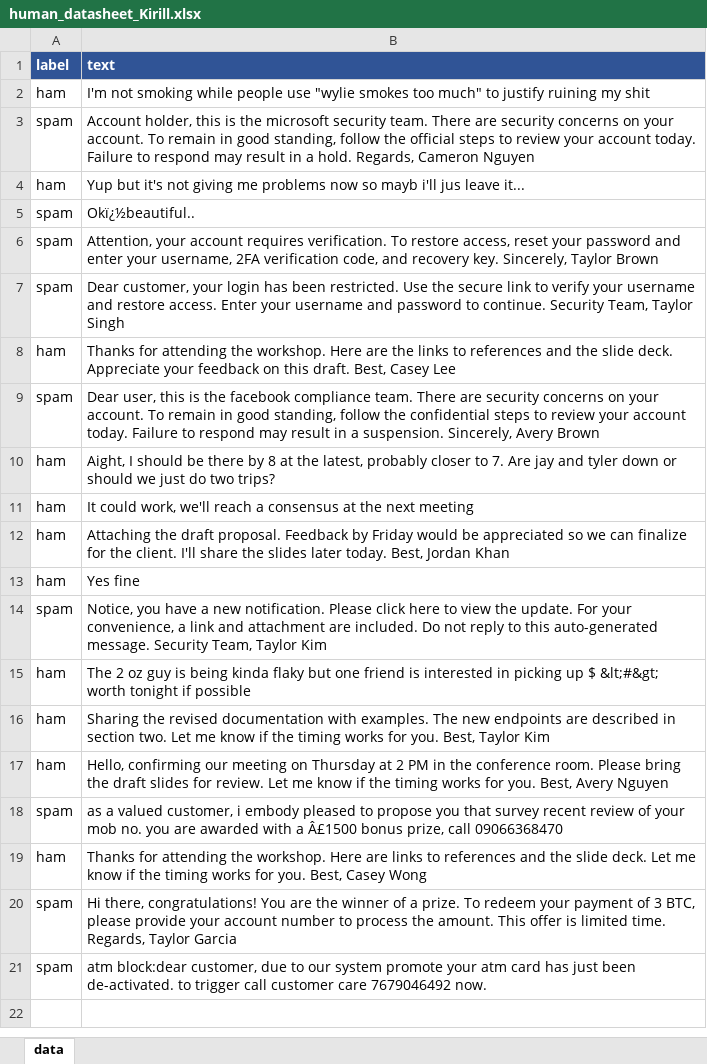
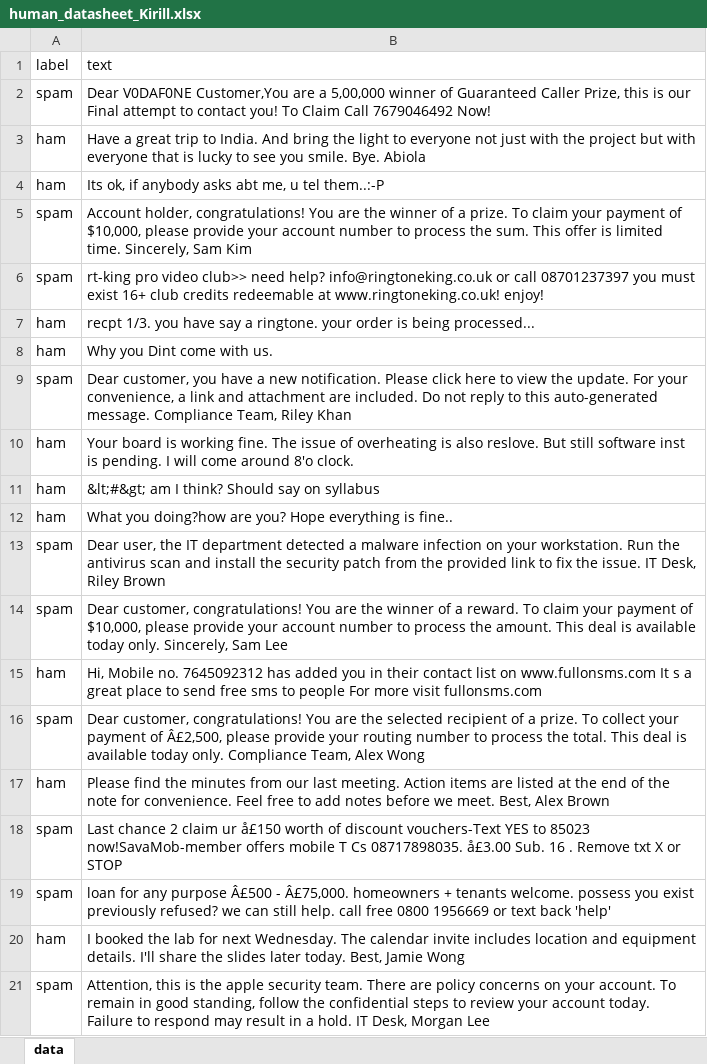
Before and after one commit to Church-of-Lane/verification-of-responses, an Excel workbook: data/human_datasheet_Kirill.xlsx, sheet data, drawn as a sheet; values as stored, in another font and other column widths than the file's, no borders; removed rows and columns are numbered as before the commit, all else as after; the diff names each change by its address in the sheet, - before the commit and + after, or states it on an @@ line.

Commit message:
lost count of what is happening at this point

```diff
--- a/data/human_datasheet_Kirill.xlsx (sheet data)
+++ b/data/human_datasheet_Kirill.xlsx (sheet data)
@@ A1:B1 fill: #305496 → none, bold: on → off, text colour: #FFFFFF → black @@
-row 2: ham | I'm not smoking while people use "wylie smokes too much" to justify ruining my shit
-B2 (text): Account holder, this is the microsoft security team. There are security concerns on your account. To remain in good standing, follow the official steps to review your account today. Failure to respond may result in a hold. Regards, Cameron Nguyen
+B2 (text): Dear V0DAF0NE Customer,You are a 5,00,000 winner of Guaranteed Caller Prize, this is our Final attempt to contact you! To Claim Call 7679046492 Now!
-B3 (text): Yup but it's not giving me problems now so mayb i'll jus leave it...
+B3 (text): Have a great trip to India. And bring the light to everyone not just with the project but with everyone that is lucky to see you smile. Bye. Abiola
-row 5: spam | Okï¿½beautiful..
+row 4: ham | Its ok, if anybody asks abt me, u tel them..:-P
-B5 (text): Attention, your account requires verification. To restore access, reset your password and enter your username, 2FA verification code, and recovery key. Sincerely, Taylor Brown
+B5 (text): Account holder, congratulations! You are the winner of a prize. To claim your payment of $10,000, please provide your account number to process the sum. This offer is limited time. Sincerely, Sam Kim
-B6 (text): Dear customer, your login has been restricted. Use the secure link to verify your username and restore access. Enter your username and password to continue. Security Team, Taylor Singh
+B6 (text): rt-king pro video club>> need help? info@ringtoneking.co.uk or call 08701237397 you must exist 16+ club credits redeemable at www.ringtoneking.co.uk! enjoy!
-B7 (text): Thanks for attending the workshop. Here are the links to references and the slide deck. Appreciate your feedback on this draft. Best, Casey Lee
+B7 (text): recpt 1/3. you have say a ringtone. your order is being processed...
+row 8: ham | Why you Dint come with us.
-B9 (text): Dear user, this is the facebook compliance team. There are security concerns on your account. To remain in good standing, follow the confidential steps to review your account today. Failure to respond may result in a suspension. Sincerely, Avery Brown
+B9 (text): Dear customer, you have a new notification. Please click here to view the update. For your convenience, a link and attachment are included. Do not reply to this auto-generated message. Compliance Team, Riley Khan
-B10 (text): Aight, I should be there by 8 at the latest, probably closer to 7. Are jay and tyler down or should we just do two trips?
+B10 (text): Your board is working fine. The issue of overheating is also reslove. But still software inst is pending. I will come around 8'o clock.
-B11 (text): It could work, we'll reach a consensus at the next meeting
+B11 (text): &lt;#&gt; am I think? Should say on syllabus
-B12 (text): Attaching the draft proposal. Feedback by Friday would be appreciated so we can finalize for the client. I'll share the slides later today. Best, Jordan Khan
+B12 (text): What you doing?how are you? Hope everything is fine..
-row 13: ham | Yes fine
-B13 (text): Notice, you have a new notification. Please click here to view the update. For your convenience, a link and attachment are included. Do not reply to this auto-generated message. Security Team, Taylor Kim
+B13 (text): Dear user, the IT department detected a malware infection on your workstation. Run the antivirus scan and install the security patch from the provided link to fix the issue. IT Desk, Riley Brown
-row 15: ham | The 2 oz guy is being kinda flaky but one friend is interested in picking up $ &lt;#&gt; worth tonight if possible
-row 16: ham | Sharing the revised documentation with examples. The new endpoints are described in section two. Let me know if the timing works for you. Best, Taylor Kim
+row 14: spam | Dear customer, congratulations! You are the winner of a reward. To claim your payment of $10,000, please provide your account number to process the amount. This deal is available today only. Sincerely, Sam Lee
-B15 (text): Hello, confirming our meeting on Thursday at 2 PM in the conference room. Please bring the draft slides for review. Let me know if the timing works for you. Best, Avery Nguyen
+B15 (text): Hi, Mobile no. 7645092312 has added you in their contact list on www.fullonsms.com It s a great place to send free sms to people For more visit fullonsms.com
-B16 (text): as a valued customer, i embody pleased to propose you that survey recent review of your mob no. you are awarded with a Â£1500 bonus prize, call 09066368470
+B16 (text): Dear customer, congratulations! You are the selected recipient of a prize. To collect your payment of Â£2,500, please provide your routing number to process the total. This deal is available today only. Compliance Team, Alex Wong
-B17 (text): Thanks for attending the workshop. Here are links to references and the slide deck. Let me know if the timing works for you. Best, Casey Wong
+B17 (text): Please find the minutes from our last meeting. Action items are listed at the end of the note for convenience. Feel free to add notes before we meet. Best, Alex Brown
-B18 (text): Hi there, congratulations! You are the winner of a prize. To redeem your payment of 3 BTC, please provide your account number to process the amount. This offer is limited time. Regards, Taylor Garcia
+B18 (text): Last chance 2 claim ur å£150 worth of discount vouchers-Text YES to 85023 now!SavaMob-member offers mobile T Cs 08717898035. å£3.00 Sub. 16 . Remove txt X or STOP
+row 19: spam | loan for any purpose Â£500 - Â£75,000. homeowners + tenants welcome. possess you exist previously refused? we can still help. call free 0800 1956669 or text back 'help'
+row 20: ham | I booked the lab for next Wednesday. The calendar invite includes location and equipment details. I'll share the slides later today. Best, Jamie Wong
-B21 (text): atm block:dear customer, due to our system promote your atm card has just been de-activated. to trigger call customer care 7679046492 now.
+B21 (text): Attention, this is the apple security team. There are policy concerns on your account. To remain in good standing, follow the confidential steps to review your account today. Failure to respond may result in a hold. IT Desk, Morgan Lee
```
Also changed, not shown: data/human_datasheet_origin.xlsx, 20 other files.
